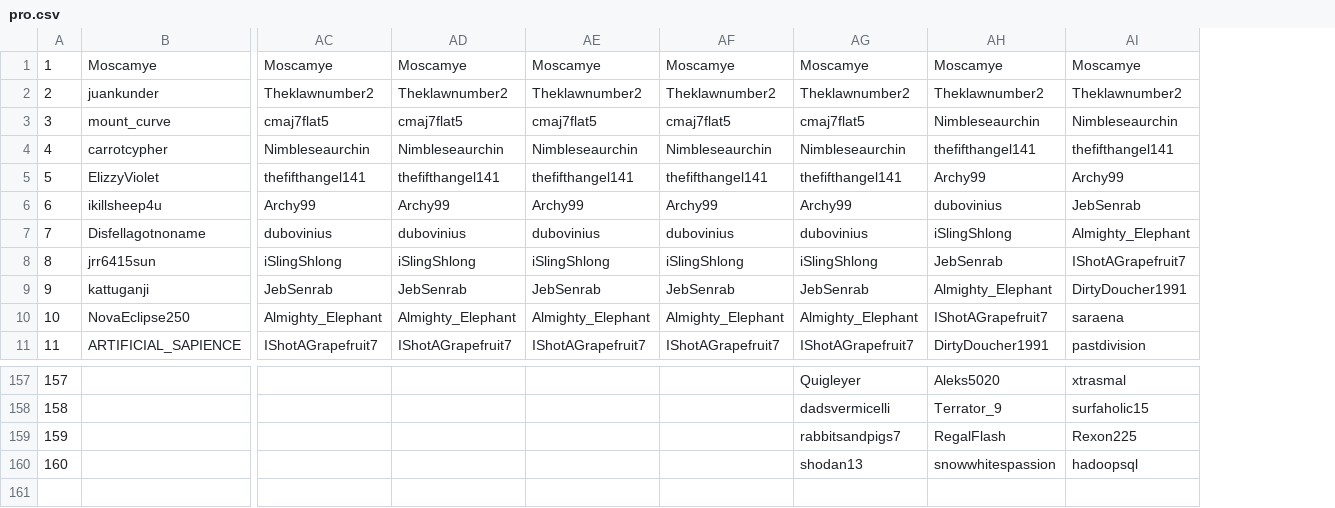
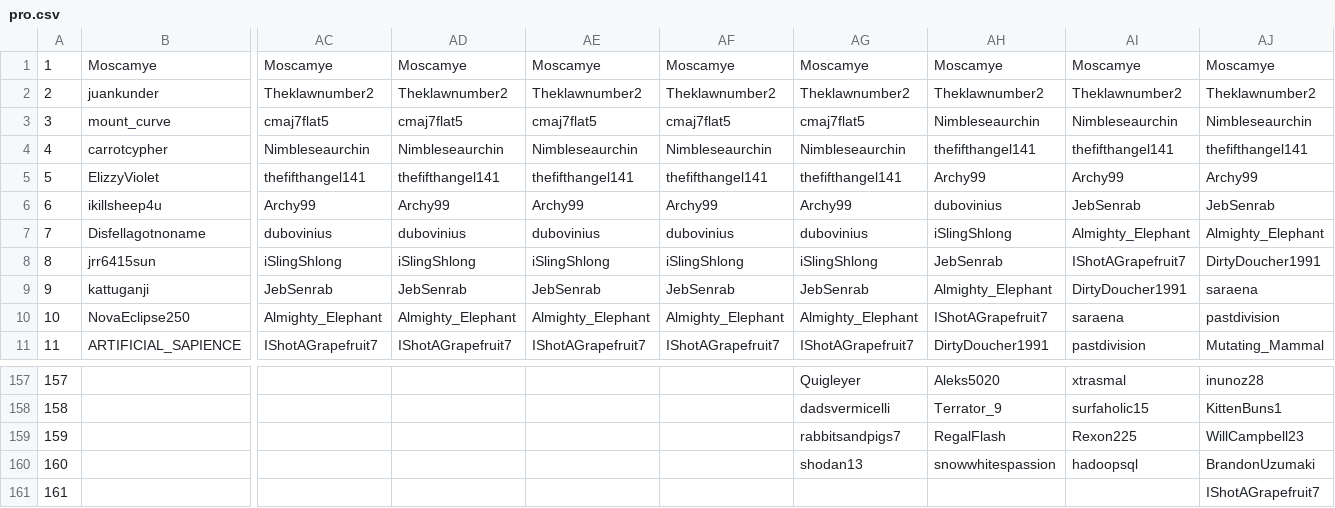
Before and after one commit to Zokalyx/theconfluence, a CSV file: csv/pro.csv, drawn as a sheet; only a part is shown, gaps mark what is left out; rows hold the shown columns only; the diff names each change by its address in the sheet, - before the commit and + after, or states it on an @@ line.

```diff
--- a/csv/pro.csv
+++ b/csv/pro.csv
+column AJ, rows 1-11: Moscamye | Theklawnumber2 | Nimbleseaurchin | thefifthangel141 | Archy99 | JebSenrab | Almighty_Elephant | DirtyDoucher1991 | saraena | pastdivision | Mutating_Mammal; rows 157-160: inunoz28 | KittenBuns1 | WillCampbell23 | BrandonUzumaki
+row 161: 161 |  |  |  |  |  |  |  |  | IShotAGrapefruit7
```
Also changed, not shown: csv/raw.csv, 5 other files.
